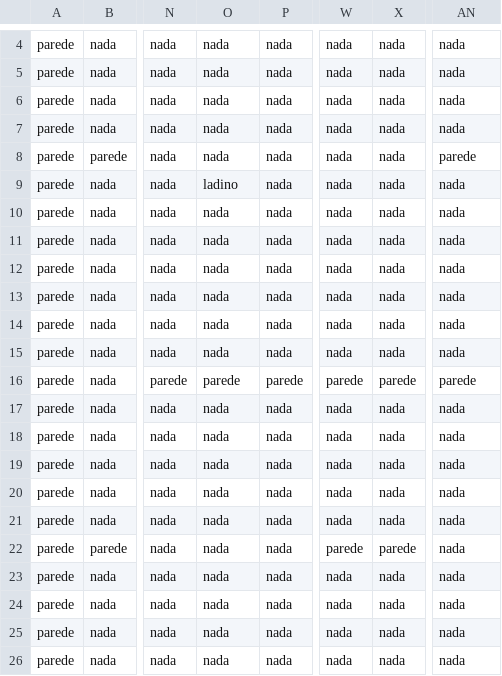
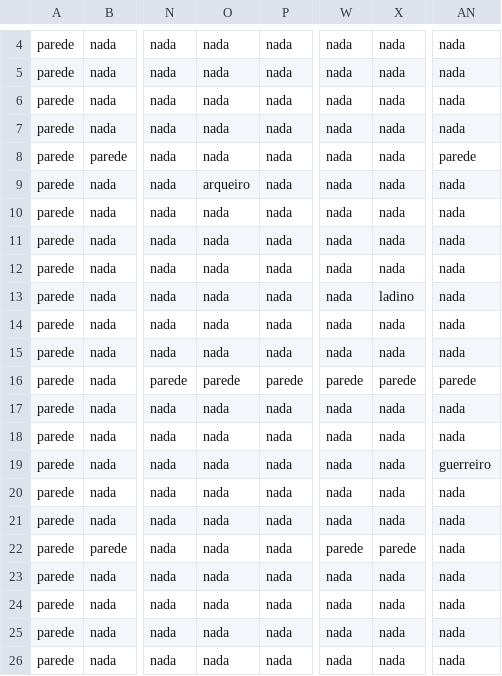
Before and after one commit to INE-UFSC/projeto-final-grupo-7-2022-2, a CSV file: prototipo/mapa_teste16x16.csv, drawn as a sheet; only a part is shown, gaps mark what is left out; the diff names each change by its address in the sheet, - before the commit and + after, or states it on an @@ line.

```diff
--- a/prototipo/mapa_teste16x16.csv
+++ b/prototipo/mapa_teste16x16.csv
-O9: ladino
+O9: arqueiro
-X13: nada
+X13: ladino
-AN19: nada
+AN19: guerreiro
```
Also changed, not shown: 4 other files.
